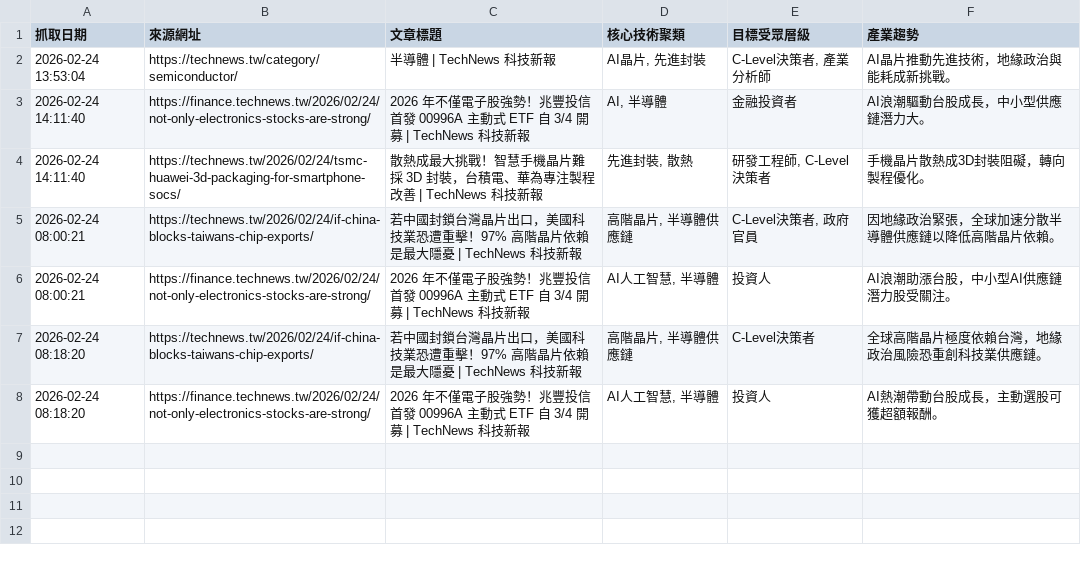
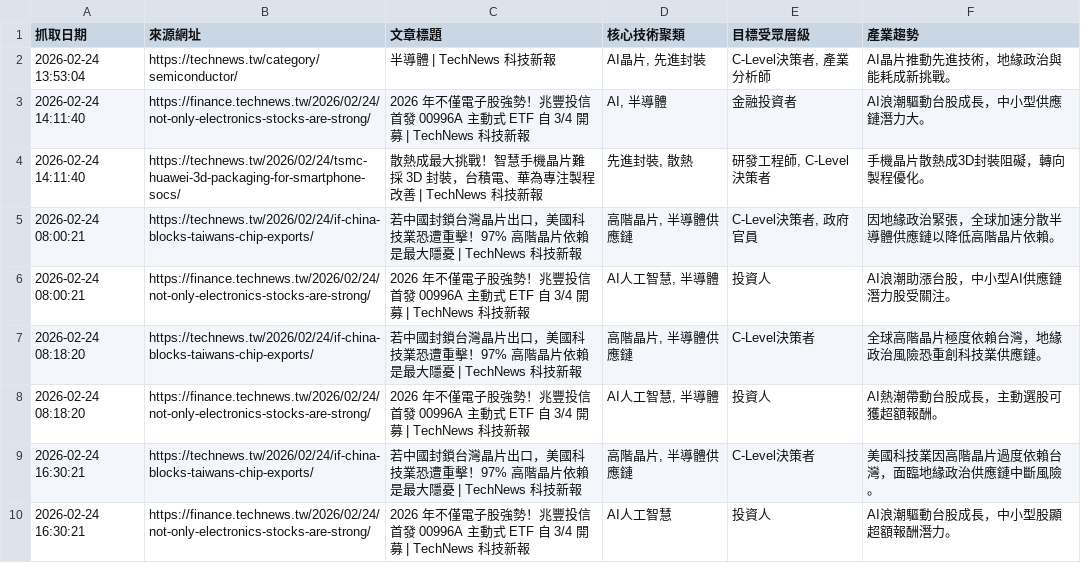
Before and after one commit to SEMITWmkt/SEMI-SEO-GEO, a CSV file: semi_market_data.csv, drawn as a sheet; the diff names each change by its address in the sheet, - before the commit and + after, or states it on an @@ line.

```diff
--- a/semi_market_data.csv
+++ b/semi_market_data.csv
+row 9: 2026-02-24 16:30:21 | https://technews.tw/2026/02/24/if-china-blocks-taiwans-chip-exports/ | 若中國封鎖台灣晶片出口，美國科技業恐遭重擊！97% 高階晶片依賴是最大隱憂 | TechNews 科技新報 | 高階晶片, 半導體供應鏈 | C-Level決策者 | 美國科技業因高階晶片過度依賴台灣，面臨地緣政治供應鏈中斷風險。
+row 10: 2026-02-24 16:30:21 | https://finance.technews.tw/2026/02/24/not-only-electronics-stocks-are-strong/ | 2026 年不僅電子股強勢！兆豐投信首發 00996A 主動式 ETF 自 3/4 開募 | TechNews 科技新報 | AI人工智慧 | 投資人 | AI浪潮驅動台股成長，中小型股顯超額報酬潛力。
```
